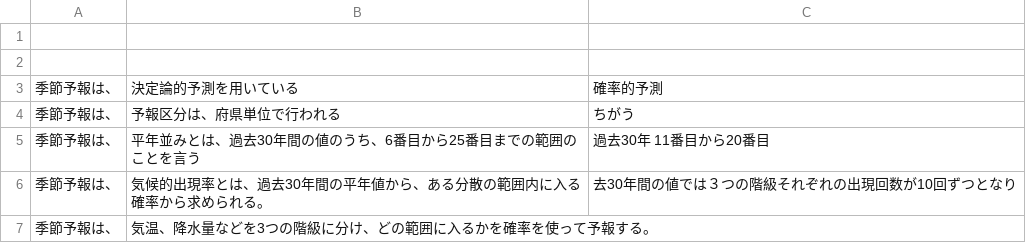
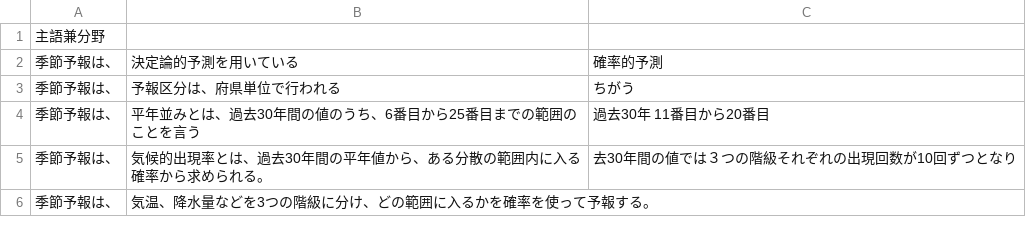
Before and after one commit to iiowan/weather_forcaster_test_Japan, a CSV file: senmon_reidai.csv, drawn as a sheet; only a part is shown.

Commit message:
Update senmon_reidai.csv

```diff
--- a/senmon_reidai.csv
+++ b/senmon_reidai.csv
@@ -1,3 +1,2 @@
-,,
-,,
+主語兼分野, ,
 季節予報は、,決定論的予測を用いている,確率的予測
```
